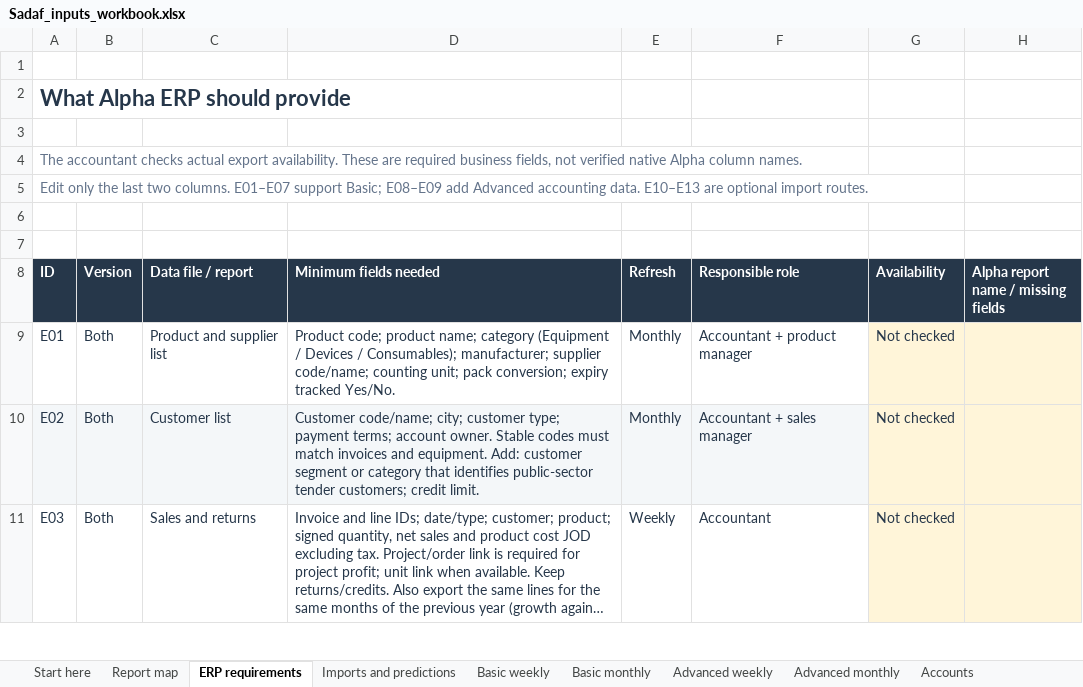
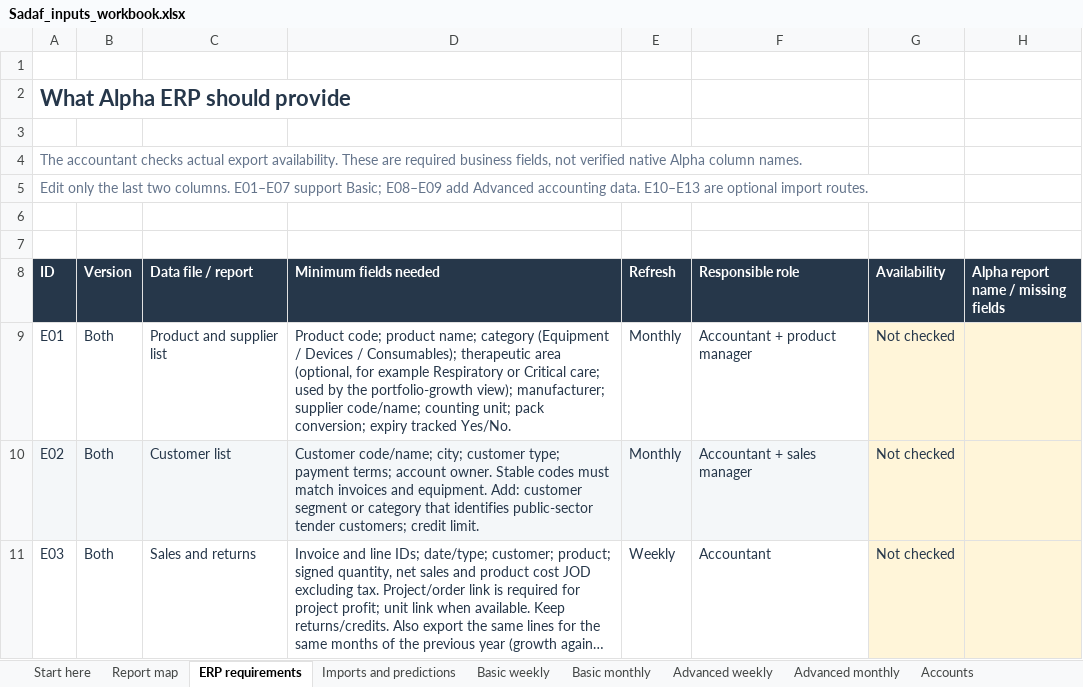
Before and after one commit to obeidatshadi-max/sadaf-360, an Excel workbook: docs/Sadaf_inputs_workbook.xlsx, sheet ERP requirements, drawn as a sheet; only a part is shown; long unchanged cells end in …; values as stored, in another font and other column widths than the file's, no borders; table styles not drawn; the diff names each change by its address in the sheet, - before the commit and + after, or states it on an @@ line.

```diff
--- a/docs/Sadaf_inputs_workbook.xlsx (sheet ERP requirements)
+++ b/docs/Sadaf_inputs_workbook.xlsx (sheet ERP requirements)
-D9 (Minimum fields needed): …/ Consumables); manufacturer; supplier…
+D9 (Minimum fields needed): …/ Consumables); therapeutic area (optional, for example Respiratory or Critical care; used by the portfolio-growth view); manufacturer; supplier…
```
Also changed, not shown: sheet Start here, sheet Imports and predictions, 8 other files.
